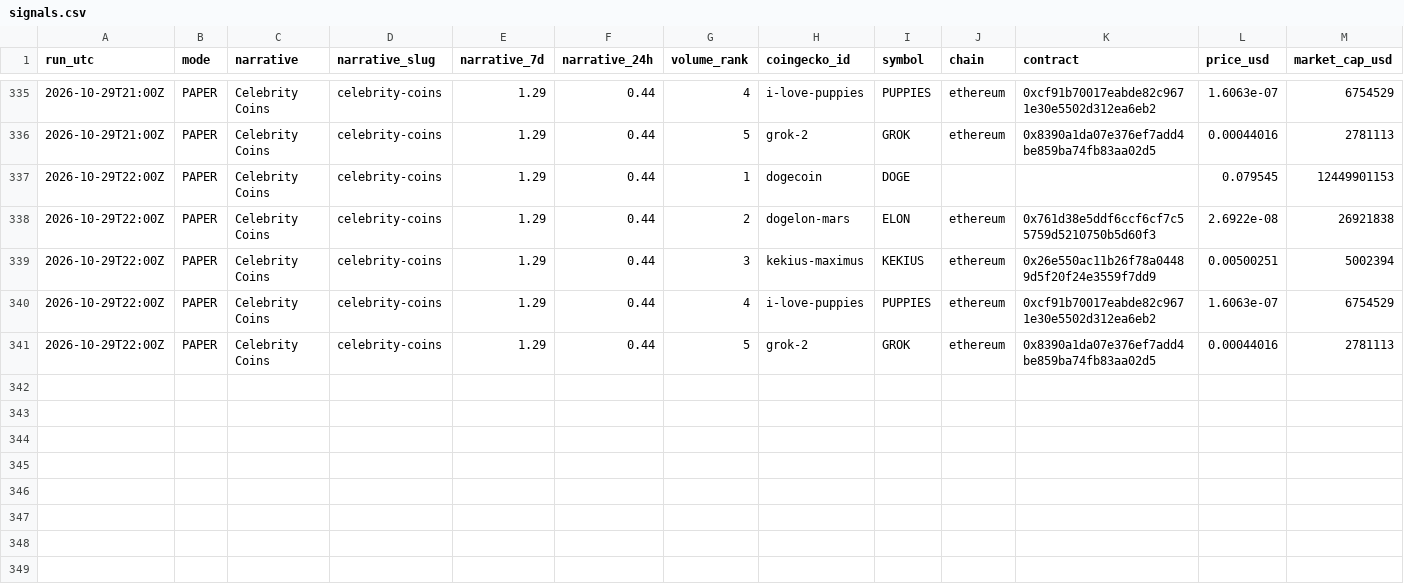
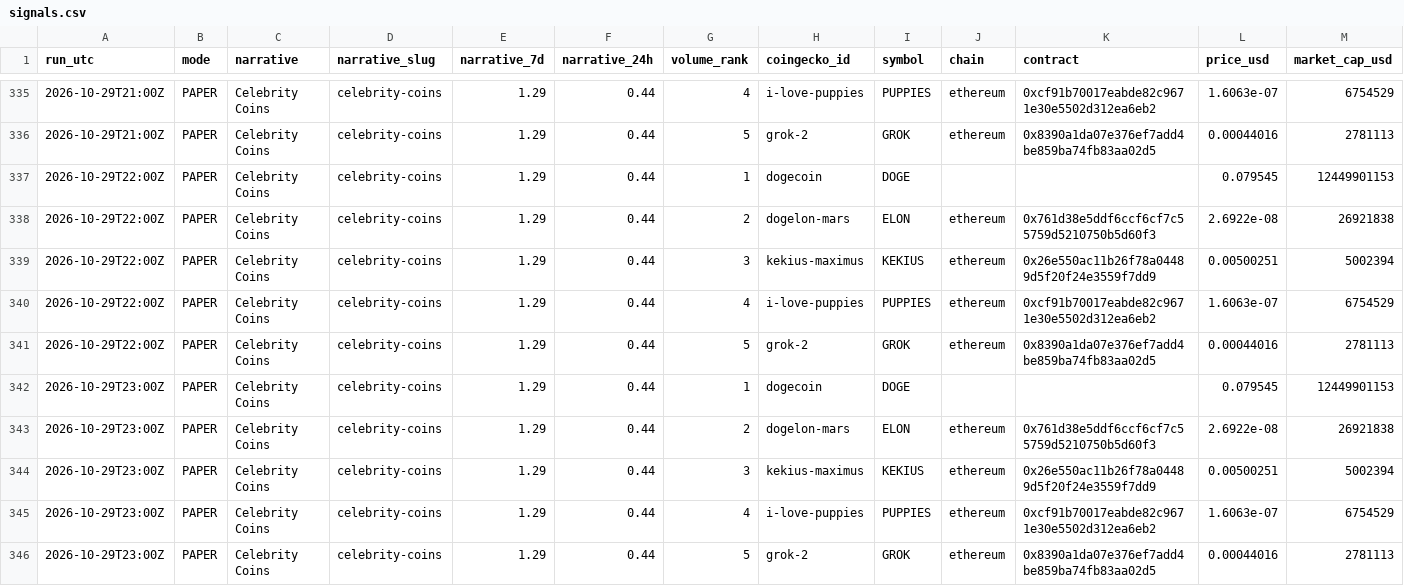
Before and after one commit to sageseid/MemeTrader, a CSV file: data/signals.csv, drawn as a sheet; only a part is shown, gaps mark what is left out; rows hold the shown columns only; the diff names each change by its address in the sheet, - before the commit and + after, or states it on an @@ line.

```diff
--- a/data/signals.csv
+++ b/data/signals.csv
+row 342: 2026-10-29T23:00Z | PAPER | Celebrity Coins | celebrity-coins | 1.29 | 0.44 | 1 | dogecoin | DOGE |  |  | 0.079545 | 12449901153
+row 343: 2026-10-29T23:00Z | PAPER | Celebrity Coins | celebrity-coins | 1.29 | 0.44 | 2 | dogelon-mars | ELON | ethereum | 0x761d38e5ddf6ccf6cf7c55759d5210750b5d60f3 | 2.6922e-08 | 26921838
+row 344: 2026-10-29T23:00Z | PAPER | Celebrity Coins | celebrity-coins | 1.29 | 0.44 | 3 | kekius-maximus | KEKIUS | ethereum | 0x26e550ac11b26f78a04489d5f20f24e3559f7dd9 | 0.00500251 | 5002394
+row 345: 2026-10-29T23:00Z | PAPER | Celebrity Coins | celebrity-coins | 1.29 | 0.44 | 4 | i-love-puppies | PUPPIES | ethereum | 0xcf91b70017eabde82c9671e30e5502d312ea6eb2 | 1.6063e-07 | 6754529
+row 346: 2026-10-29T23:00Z | PAPER | Celebrity Coins | celebrity-coins | 1.29 | 0.44 | 5 | grok-2 | GROK | ethereum | 0x8390a1da07e376ef7add4be859ba74fb83aa02d5 | 0.00044016 | 2781113
```
Also changed, not shown: data/runs.csv, 1 other file.
